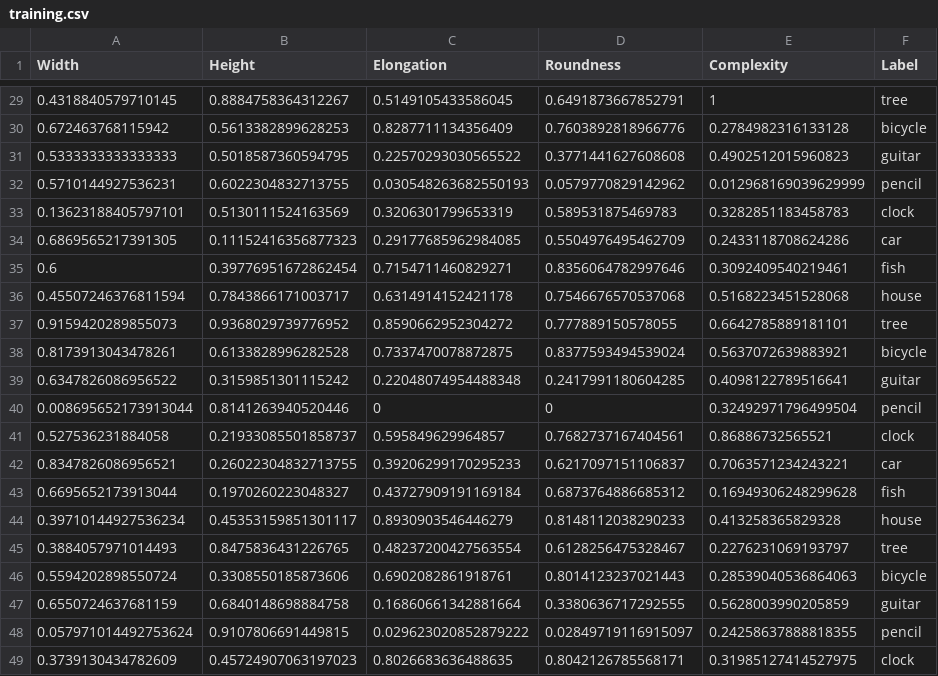
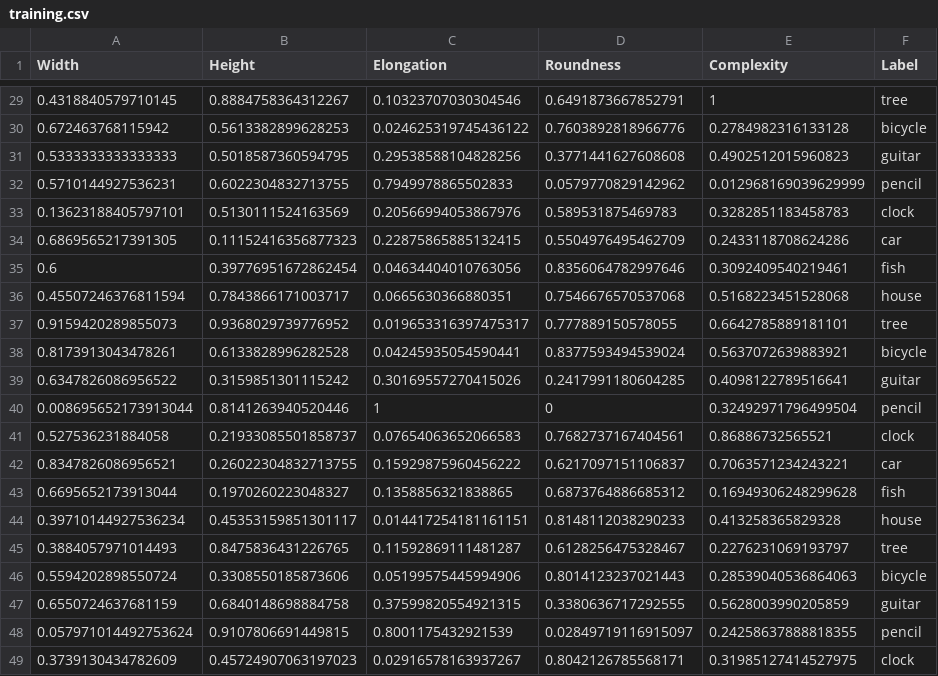
Before and after one commit to boskoa/drawing-recognition-ML, a CSV file: data/dataset/training.csv, drawn as a sheet; only a part is shown, gaps mark what is left out; the diff covers the shown part only.

```diff
--- a/data/dataset/training.csv
+++ b/data/dataset/training.csv
@@ -29,21 +29,21 @@ Width,Height,Elongation,Roundness,Complexity,Label
-0.4318840579710145,0.8884758364312267,0.5149105433586045,0.6491873667852791,1,tree
-0.672463768115942,0.5613382899628253,0.8287711134356409,0.7603892818966776,0.2784982316133128,bicycle
-0.5333333333333333,0.5018587360594795,0.22570293030565522,0.3771441627608608,0.4902512015960823,guitar
-0.5710144927536231,0.6022304832713755,0.030548263682550193,0.0579770829142962,0.012968169039629999,pencil
-0.13623188405797101,0.5130111524163569,0.3206301799653319,0.589531875469783,0.3282851183458783,clock
-0.6869565217391305,0.11152416356877323,0.29177685962984085,0.5504976495462709,0.2433118708624286,car
-0.6,0.39776951672862454,0.7154711460829271,0.8356064782997646,0.3092409540219461,fish
-0.45507246376811594,0.7843866171003717,0.6314914152421178,0.7546676570537068,0.5168223451528068,house
-0.9159420289855073,0.9368029739776952,0.8590662952304272,0.777889150578055,0.6642785889181101,tree
-0.8173913043478261,0.6133828996282528,0.7337470078872875,0.8377593494539024,0.5637072639883921,bicycle
-0.6347826086956522,0.3159851301115242,0.22048074954488348,0.2417991180604285,0.4098122789516641,guitar
-0.008695652173913044,0.8141263940520446,0,0,0.32492971796499504,pencil
-0.527536231884058,0.21933085501858737,0.595849629964857,0.7682737167404561,0.86886732565521,clock
-0.8347826086956521,0.26022304832713755,0.39206299170295233,0.6217097151106837,0.7063571234243221,car
-0.6695652173913044,0.1970260223048327,0.43727909191169184,0.6873764886685312,0.16949306248299628,fish
-0.39710144927536234,0.45353159851301117,0.8930903546446279,0.8148112038290233,0.413258365829328,house
-0.3884057971014493,0.8475836431226765,0.48237200427563554,0.6128256475328467,0.2276231069193797,tree
-0.5594202898550724,0.3308550185873606,0.6902082861918761,0.8014123237021443,0.28539040536864063,bicycle
-0.6550724637681159,0.6840148698884758,0.16860661342881664,0.3380636717292555,0.5628003990205859,guitar
-0.057971014492753624,0.9107806691449815,0.029623020852879222,0.02849719116915097,0.24258637888818355,pencil
-0.3739130434782609,0.45724907063197023,0.8026683636488635,0.8042126785568171,0.31985127414527975,clock
+0.4318840579710145,0.8884758364312267,0.10323707030304546,0.6491873667852791,1,tree
+0.672463768115942,0.5613382899628253,0.024625319745436122,0.7603892818966776,0.2784982316133128,bicycle
+0.5333333333333333,0.5018587360594795,0.29538588104828256,0.3771441627608608,0.4902512015960823,guitar
+0.5710144927536231,0.6022304832713755,0.7949978865502833,0.0579770829142962,0.012968169039629999,pencil
+0.13623188405797101,0.5130111524163569,0.20566994053867976,0.589531875469783,0.3282851183458783,clock
+0.6869565217391305,0.11152416356877323,0.22875865885132415,0.5504976495462709,0.2433118708624286,car
+0.6,0.39776951672862454,0.04634404010763056,0.8356064782997646,0.3092409540219461,fish
+0.45507246376811594,0.7843866171003717,0.0665630366880351,0.7546676570537068,0.5168223451528068,house
+0.9159420289855073,0.9368029739776952,0.019653316397475317,0.777889150578055,0.6642785889181101,tree
+0.8173913043478261,0.6133828996282528,0.04245935054590441,0.8377593494539024,0.5637072639883921,bicycle
+0.6347826086956522,0.3159851301115242,0.30169557270415026,0.2417991180604285,0.4098122789516641,guitar
+0.008695652173913044,0.8141263940520446,1,0,0.32492971796499504,pencil
+0.527536231884058,0.21933085501858737,0.07654063652066583,0.7682737167404561,0.86886732565521,clock
+0.8347826086956521,0.26022304832713755,0.15929875960456222,0.6217097151106837,0.7063571234243221,car
+0.6695652173913044,0.1970260223048327,0.1358856321838865,0.6873764886685312,0.16949306248299628,fish
+0.39710144927536234,0.45353159851301117,0.014417254181161151,0.8148112038290233,0.413258365829328,house
+0.3884057971014493,0.8475836431226765,0.11592869111481287,0.6128256475328467,0.2276231069193797,tree
+0.5594202898550724,0.3308550185873606,0.05199575445994906,0.8014123237021443,0.28539040536864063,bicycle
+0.6550724637681159,0.6840148698884758,0.37599820554921315,0.3380636717292555,0.5628003990205859,guitar
+0.057971014492753624,0.9107806691449815,0.8001175432921539,0.02849719116915097,0.24258637888818355,pencil
+0.3739130434782609,0.45724907063197023,0.02916578163937267,0.8042126785568171,0.31985127414527975,clock
```
Also changed, not shown: 27 edited cells elsewhere in this file, data/dataset/testing.csv, 22 other files.
